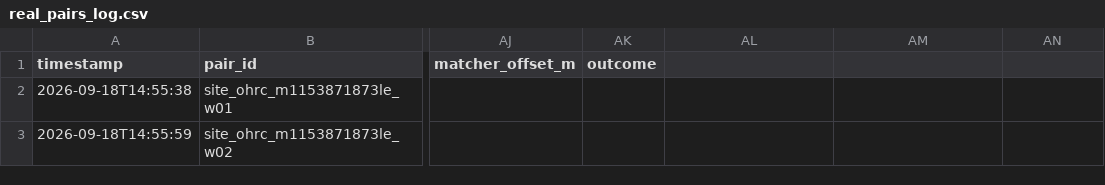
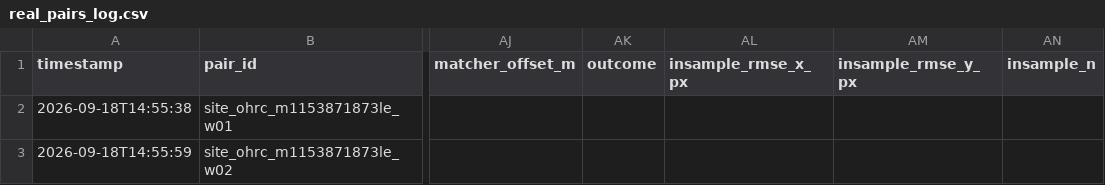
Before and after one commit to samarthputhraya/sih26166, a CSV file: evaluation/real_pairs_log.csv, drawn as a sheet; only a part is shown, gaps mark what is left out; the diff names each change by its address in the sheet, - before the commit and + after, or states it on an @@ line.

Commit message:
Pre-freeze: SAC's in-sample per-axis RMSE logged beside the held-out one; demo-medic fixes; national-round docs
evaluation/real_eval.py: insample_axis_rmse() - RMSE in X and Y of the MAGSAC++ inliers the
matcher's H was fitted to, under that H (arXiv:2509.04775 Table 1's measure; in-sample, so
it can only flatter). real_pairs_log gains insample_rmse_x_px / _y_px / insample_n (header
extended; older rows read empty) and log_real refuses to append under a stale header.
ops/run_real_pairs.py logs them and puts them in the results_log row's notes (Invariant 1).
ops/make_report.py: an in-sample table under each SAC section; the SAC note names both
grids (ours 1.622 / 1.215 m, the paper's 1.1179 / 0.88779 m) instead of 'NAC at native'.

app/streamlit_app.py (demo-medic, 19 Sep): tier, instruments and the same-sensor note now
come from the pair's geometry_prior.json when it has no catalogue row (every real pair
said 'Tier unknown'; TMC-2 fore/aft and NAC-NAC never got the note); downloads pass the
prior; cached pairs listed first and marked; pickled absolute paths re-rooted under
data/pairs; the readout names the fallback when the matcher found nothing.
core/export.py: report.md leads with the held-out median (as the app does), names the
tier, and falls back to the prior's instruments. .streamlit config: browser.serverAddress
= localhost (a headless start looked up the external IP).

README, CLAUDE.md, canonical facts 10-11: national-round sections (LunaXX, 30 Sep, solo
push, the freeze). DECK_V2_DRAFT: the SAC Q&A answer points at the new in-sample table.

```diff
--- a/evaluation/real_pairs_log.csv
+++ b/evaluation/real_pairs_log.csv
-AL1: (empty)
+AL1: insample_rmse_x_px
-AM1: (empty)
+AM1: insample_rmse_y_px
-AN1: (empty)
+AN1: insample_n
```
Also changed, not shown: 15 other files.
